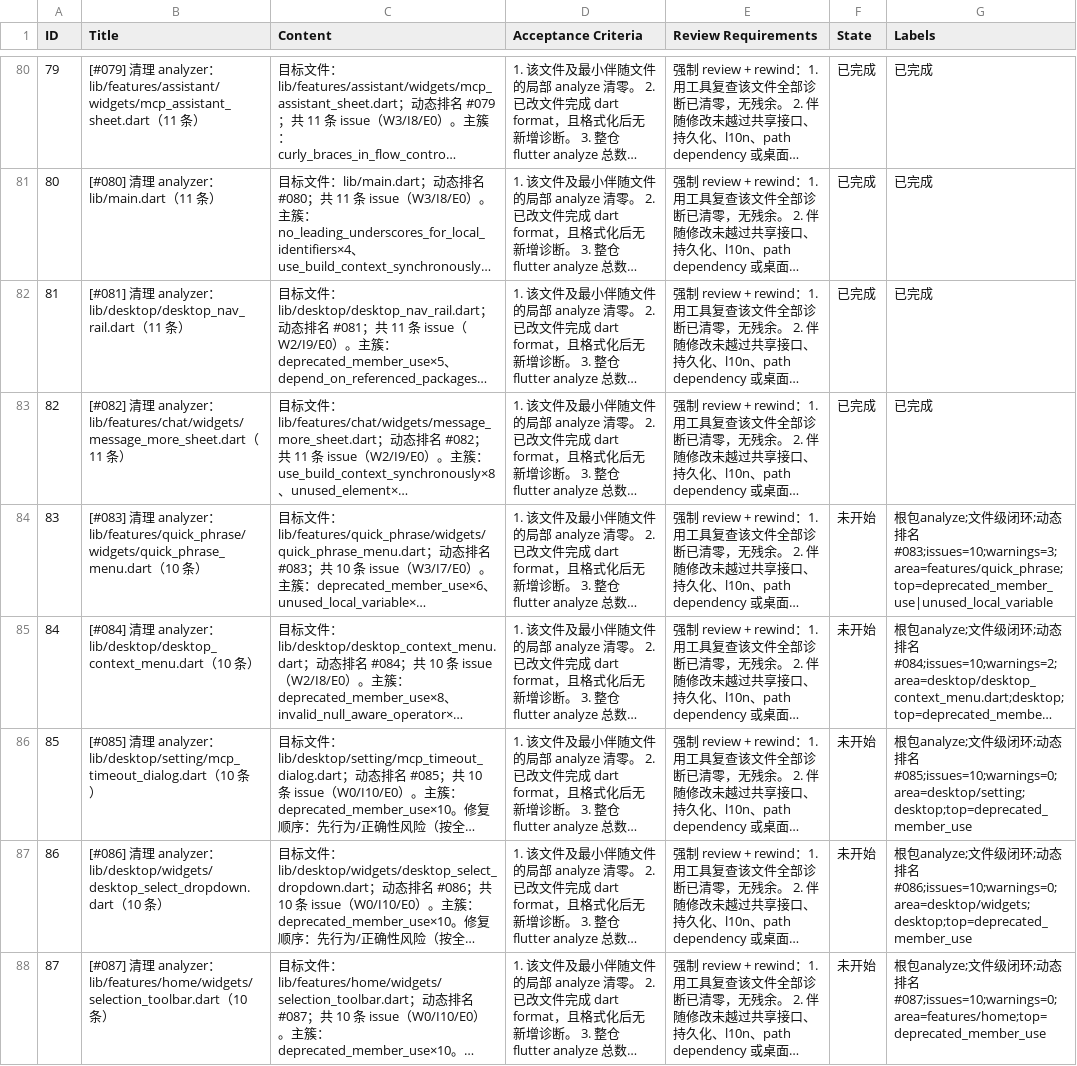
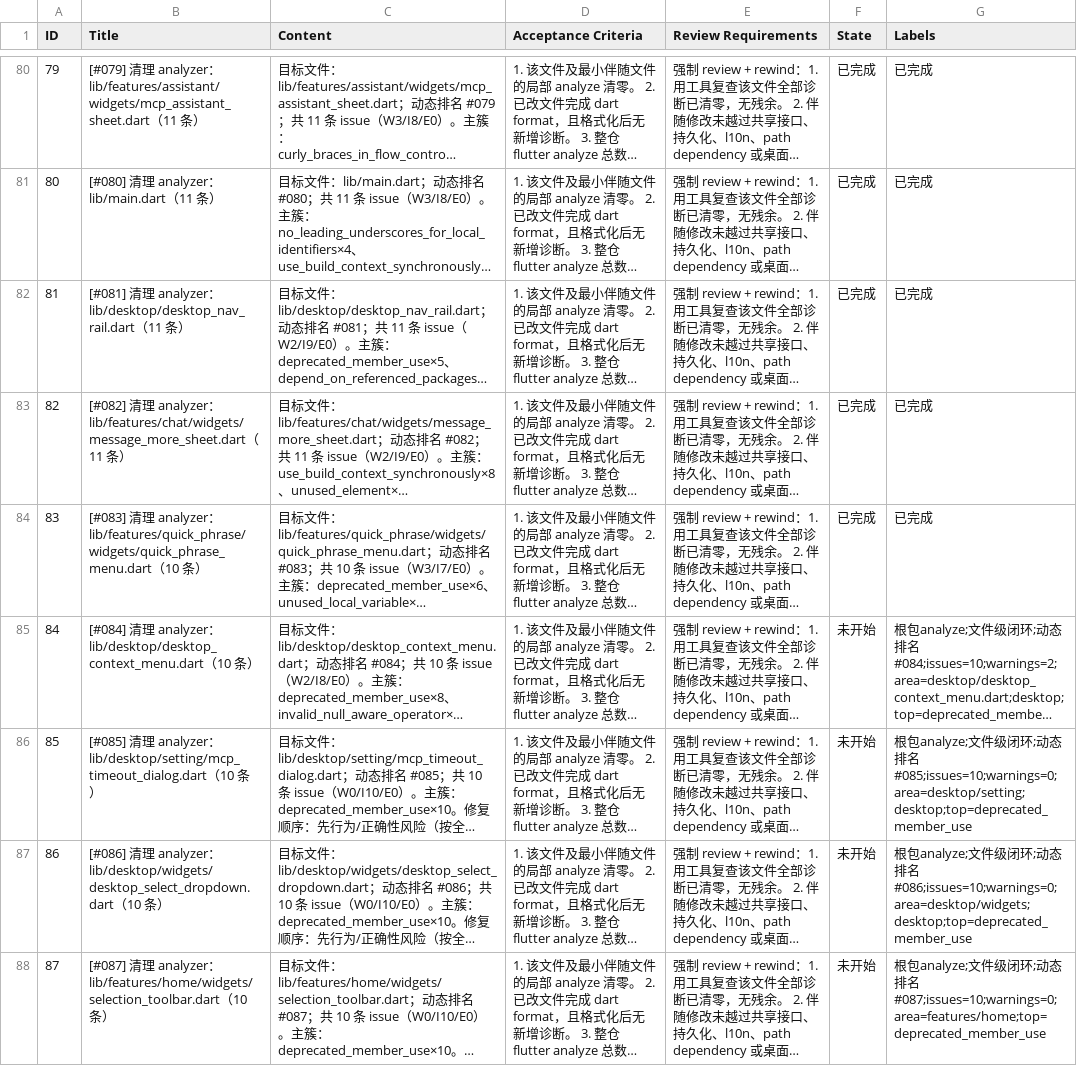
Before and after one commit to Chevey339/kelivo, a CSV file: issues.csv, drawn as a sheet; only a part is shown, gaps mark what is left out; long unchanged cells end in …; the diff names each change by its address in the sheet, - before the commit and + after, or states it on an @@ line.

Commit message:
feat(83): 完成 [#083] 清理 analyzer：quick_phrase_menu.dart（10 条） - 清零诊断

```diff
--- a/issues.csv
+++ b/issues.csv
-F84 (State): 未开始
+F84 (State): 已完成
-G84 (Labels): 根包analyze;文件级闭环;动态排名#083;issues=10;warnings=3;area=features/quick_phrase;top=deprecated_member_use|unused_local_variable
+G84 (Labels): 已完成
```
Also changed, not shown: 1 other file.
